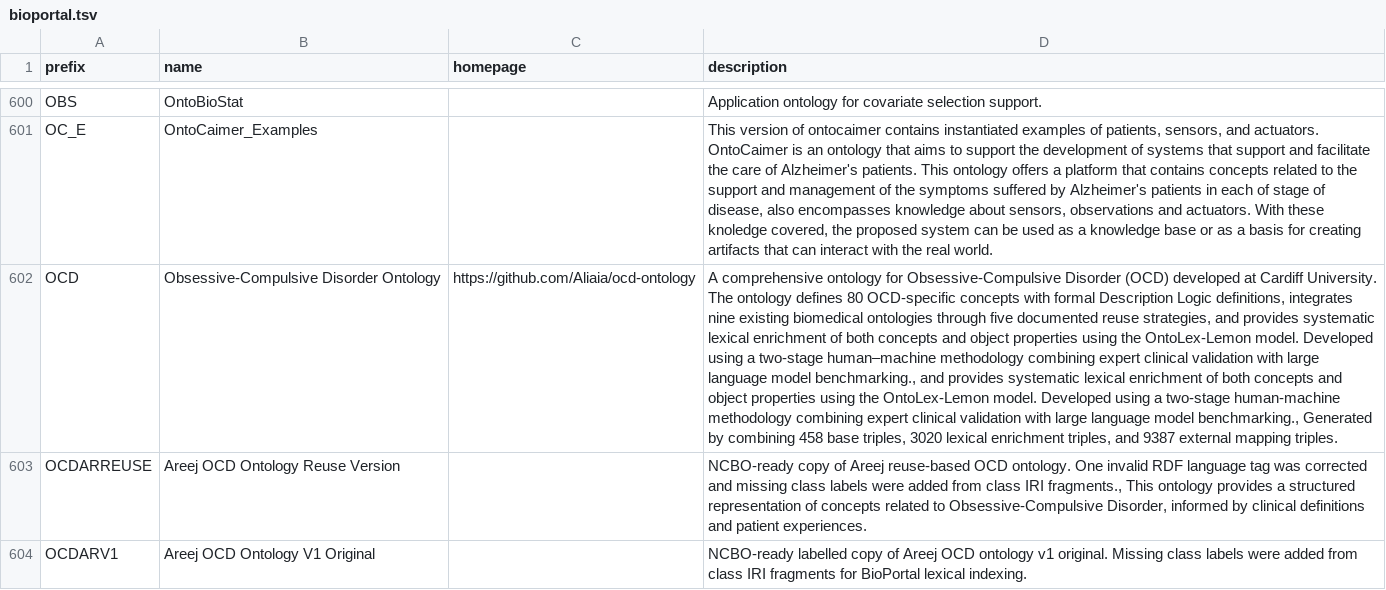
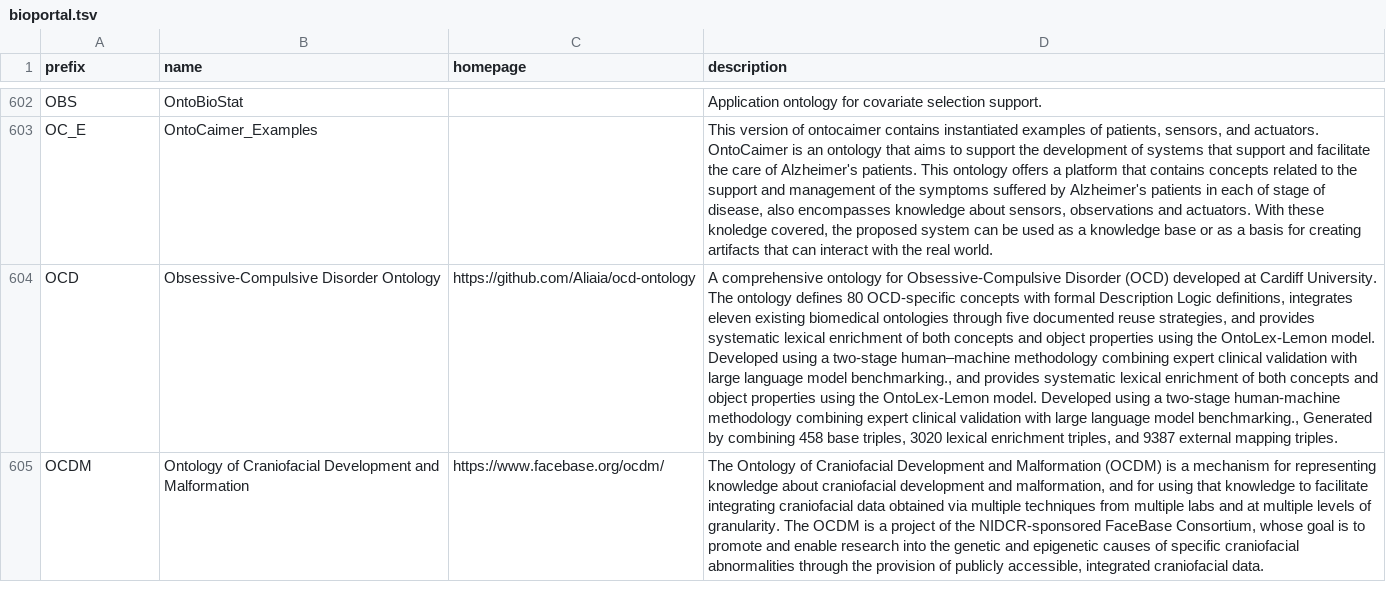
Before and after one commit to biopragmatics/bioregistry, a TSV file: exports/alignment/bioportal.tsv, drawn as a sheet; only a part is shown, gaps mark what is left out; the shorter side is filled out with more unchanged rows; removed rows and columns are numbered as before the commit, all else as after; the diff covers the shown part only; the diff names each change by its address in the sheet, - before the commit and + after, or states it on an @@ line.

```diff
--- a/exports/alignment/bioportal.tsv
+++ b/exports/alignment/bioportal.tsv
-D604 (description): …definitions, integrates nine existing biomedical…
+D604 (description): …definitions, integrates eleven existing biomedical…
-row 603: OCDARREUSE | Areej OCD Ontology Reuse Version |  | NCBO-ready copy of Areej reuse-based OCD ontology. One invalid RDF language tag was corrected and missing class labels were added from class IRI fragments., This ontology provides a structured representation of concepts related to Obsessive-Compulsive Disorder, informed by clinical definitions and patient experiences.
-row 604: OCDARV1 | Areej OCD Ontology V1 Original |  | NCBO-ready labelled copy of Areej OCD ontology v1 original. Missing class labels were added from class IRI fragments for BioPortal lexical indexing.
```
Also changed, not shown: 2 added rows, 2 removed rows and 1 edited cell elsewhere in this file, exports/alignment/edam.tsv, 38 other files.
